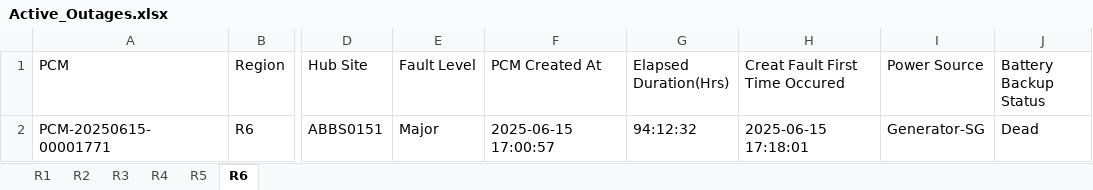
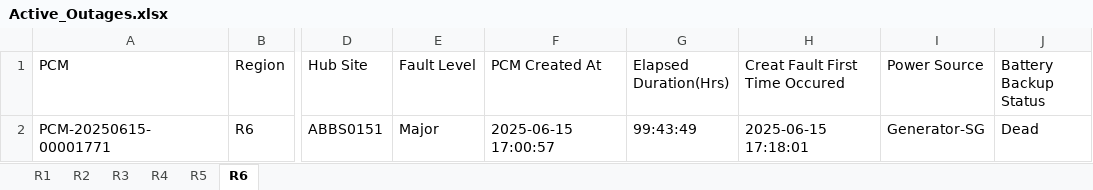
Before and after one commit to tarek-mahran/shabakkat, an Excel workbook: Active_Outages.xlsx, sheet R6, drawn as a sheet; only a part is shown, gaps mark what is left out; values as stored, in another font and other column widths than the file's, no borders; the diff names each change by its address in the sheet, - before the commit and + after, or states it on an @@ line.

```diff
--- a/Active_Outages.xlsx (sheet R6)
+++ b/Active_Outages.xlsx (sheet R6)
-G2 (Elapsed Duration(Hrs)): 94:12:32
+G2 (Elapsed Duration(Hrs)): 99:43:49
```
Also changed, not shown: sheet R1, sheet R4, sheet R2, sheet R5.
